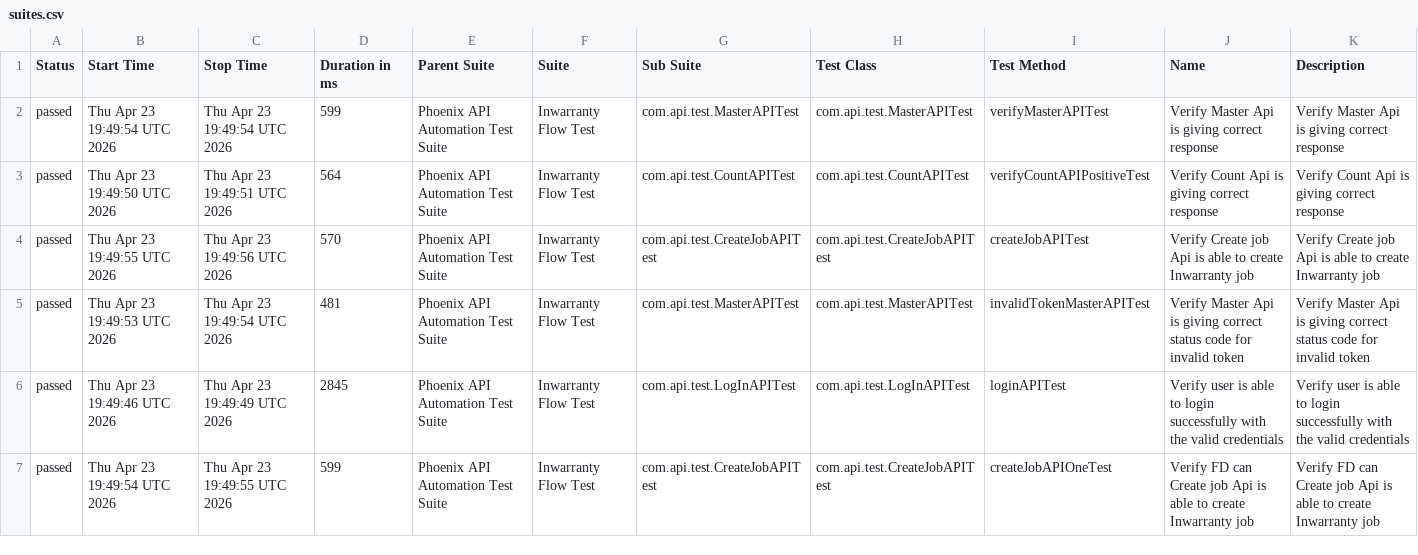
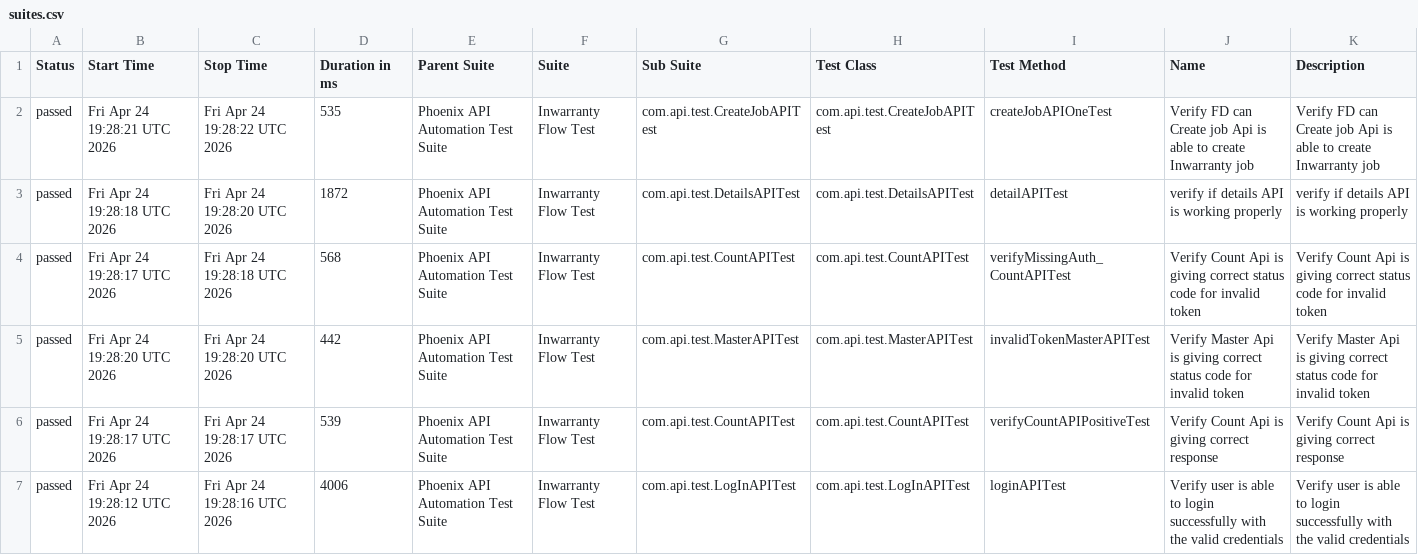
Before and after one commit to sailesh123kumar/PhoenixTestAutomationFramework, a CSV file: data/suites.csv, drawn as a sheet; only a part is shown; the diff covers the shown part only.

```diff
--- a/data/suites.csv
+++ b/data/suites.csv
@@ -1,7 +1,7 @@
 "Status","Start Time","Stop Time","Duration in ms","Parent Suite","Suite","Sub Suite","Test Class","Test Method","Name","Description"
-"passed","Thu Apr 23 19:49:54 UTC 2026","Thu Apr 23 19:49:54 UTC 2026","599","Phoenix API Automation Test Suite","Inwarranty Flow Test","com.api.test.MasterAPITest","com.api.test.MasterAPITest","verifyMasterAPITest","Verify Master Api is giving correct response","Verify Master Api is giving correct response"
-"passed","Thu Apr 23 19:49:50 UTC 2026","Thu Apr 23 19:49:51 UTC 2026","564","Phoenix API Automation Test Suite","Inwarranty Flow Test","com.api.test.CountAPITest","com.api.test.CountAPITest","verifyCountAPIPositiveTest","Verify Count Api is giving correct response","Verify Count Api is giving correct response"
-"passed","Thu Apr 23 19:49:55 UTC 2026","Thu Apr 23 19:49:56 UTC 2026","570","Phoenix API Automation Test Suite","Inwarranty Flow Test","com.api.test.CreateJobAPITest","com.api.test.CreateJobAPITest","createJobAPITest","Verify Create job Api is able to create Inwarranty job","Verify Create job Api is able to create Inwarranty job"
-"passed","Thu Apr 23 19:49:53 UTC 2026","Thu Apr 23 19:49:54 UTC 2026","481","Phoenix API Automation Test Suite","Inwarranty Flow Test","com.api.test.MasterAPITest","com.api.test.MasterAPITest","invalidTokenMasterAPITest","Verify Master Api is giving correct status code for invalid token","Verify Master Api is giving correct status code for invalid token"
-"passed","Thu Apr 23 19:49:46 UTC 2026","Thu Apr 23 19:49:49 UTC 2026","2845","Phoenix API Automation Test Suite","Inwarranty Flow Test","com.api.test.LogInAPITest","com.api.test.LogInAPITest","loginAPITest","Verify user is able to login successfully with the valid credentials","Verify user is able to login successfully with the valid credentials"
-"passed","Thu Apr 23 19:49:54 UTC 2026","Thu Apr 23 19:49:55 UTC 2026","599","Phoenix API Automation Test Suite","Inwarranty Flow Test","com.api.test.CreateJobAPITest","com.api.test.CreateJobAPITest","createJobAPIOneTest","Verify FD can Create job Api is able to create Inwarranty job","Verify FD can Create job Api is able to create Inwarranty job"
+"passed","Fri Apr 24 19:28:21 UTC 2026","Fri Apr 24 19:28:22 UTC 2026","535","Phoenix API Automation Test Suite","Inwarranty Flow Test","com.api.test.CreateJobAPITest","com.api.test.CreateJobAPITest","createJobAPIOneTest","Verify FD can Create job Api is able to create Inwarranty job","Verify FD can Create job Api is able to create Inwarranty job"
+"passed","Fri Apr 24 19:28:18 UTC 2026","Fri Apr 24 19:28:20 UTC 2026","1872","Phoenix API Automation Test Suite","Inwarranty Flow Test","com.api.test.DetailsAPITest","com.api.test.DetailsAPITest","detailAPITest","verify if details API is working properly","verify if details API is working properly"
+"passed","Fri Apr 24 19:28:17 UTC 2026","Fri Apr 24 19:28:18 UTC 2026","568","Phoenix API Automation Test Suite","Inwarranty Flow Test","com.api.test.CountAPITest","com.api.test.CountAPITest","verifyMissingAuth_CountAPITest","Verify Count Api is giving correct status code for invalid token","Verify Count Api is giving correct status code for invalid token"
+"passed","Fri Apr 24 19:28:20 UTC 2026","Fri Apr 24 19:28:20 UTC 2026","442","Phoenix API Automation Test Suite","Inwarranty Flow Test","com.api.test.MasterAPITest","com.api.test.MasterAPITest","invalidTokenMasterAPITest","Verify Master Api is giving correct status code for invalid token","Verify Master Api is giving correct status code for invalid token"
+"passed","Fri Apr 24 19:28:17 UTC 2026","Fri Apr 24 19:28:17 UTC 2026","539","Phoenix API Automation Test Suite","Inwarranty Flow Test","com.api.test.CountAPITest","com.api.test.CountAPITest","verifyCountAPIPositiveTest","Verify Count Api is giving correct response","Verify Count Api is giving correct response"
+"passed","Fri Apr 24 19:28:12 UTC 2026","Fri Apr 24 19:28:16 UTC 2026","4006","Phoenix API Automation Test Suite","Inwarranty Flow Test","com.api.test.LogInAPITest","com.api.test.LogInAPITest","loginAPITest","Verify user is able to login successfully with the valid credentials","Verify user is able to login successfully with the valid credentials"
```
Also changed, not shown: 24 edited cells elsewhere in this file, data/behaviors.csv, 47 other files.
